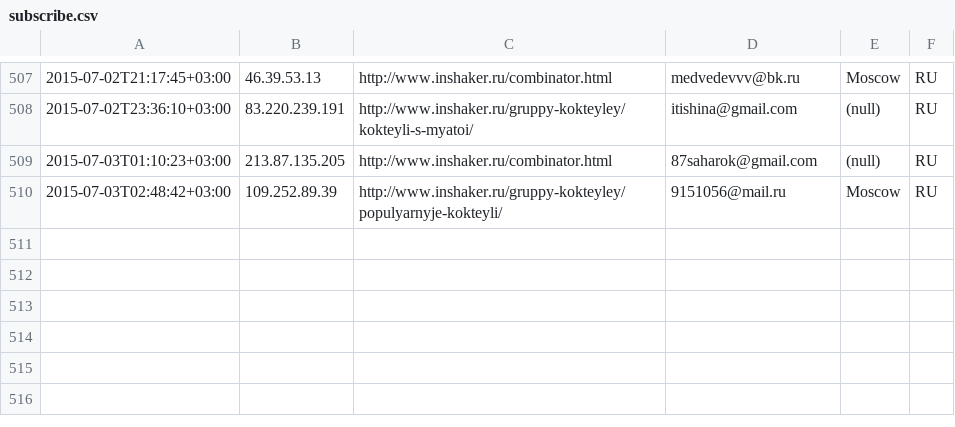
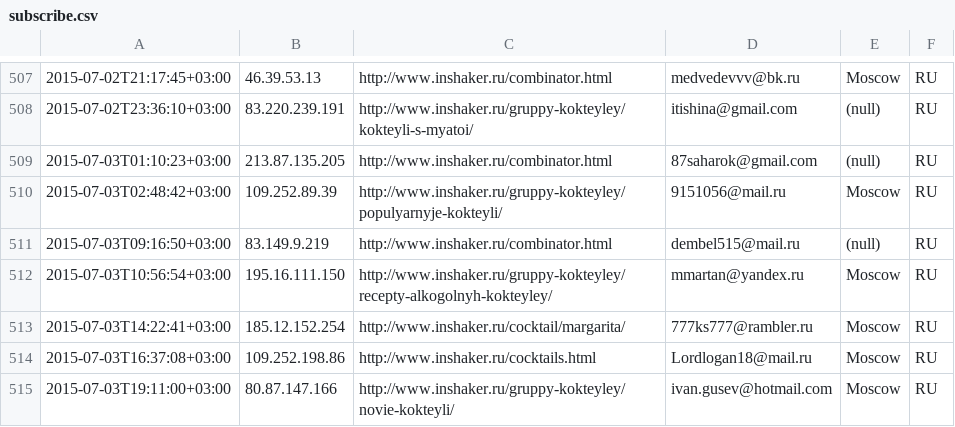
Before and after one commit to peter-leonov/inshaker, a CSV file: htdocs/_/events/subscribe.csv, drawn as a sheet; only a part is shown, gaps mark what is left out; the diff names each change by its address in the sheet, - before the commit and + after, or states it on an @@ line.

Commit message:
auto-backup

```diff
--- a/htdocs/_/events/subscribe.csv
+++ b/htdocs/_/events/subscribe.csv
+row 511: 2015-07-03T09:16:50+03:00 | 83.149.9.219 | http://www.inshaker.ru/combinator.html | dembel515@mail.ru | (null) | RU
+row 512: 2015-07-03T10:56:54+03:00 | 195.16.111.150 | http://www.inshaker.ru/gruppy-kokteyley/recepty-alkogolnyh-kokteyley/ | mmartan@yandex.ru | Moscow | RU
+row 513: 2015-07-03T14:22:41+03:00 | 185.12.152.254 | http://www.inshaker.ru/cocktail/margarita/ | 777ks777@rambler.ru | Moscow | RU
+row 514: 2015-07-03T16:37:08+03:00 | 109.252.198.86 | http://www.inshaker.ru/cocktails.html | Lordlogan18@mail.ru | Moscow | RU
+row 515: 2015-07-03T19:11:00+03:00 | 80.87.147.166 | http://www.inshaker.ru/gruppy-kokteyley/novie-kokteyli/ | ivan.gusev@hotmail.com | Moscow | RU
```
